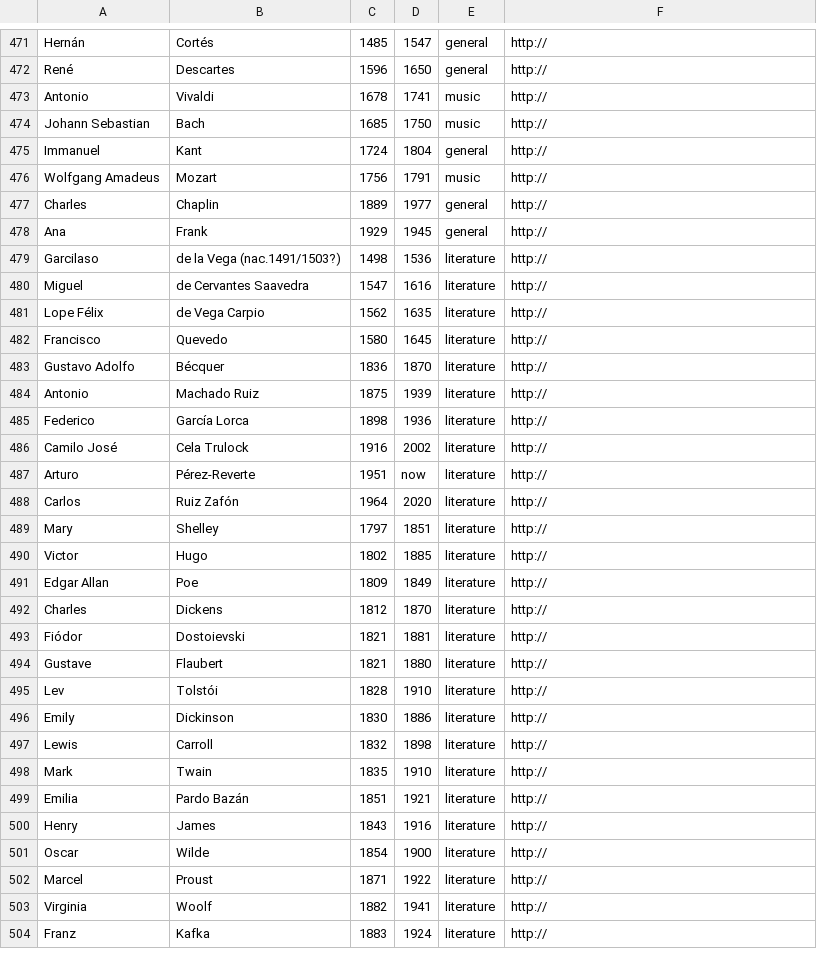
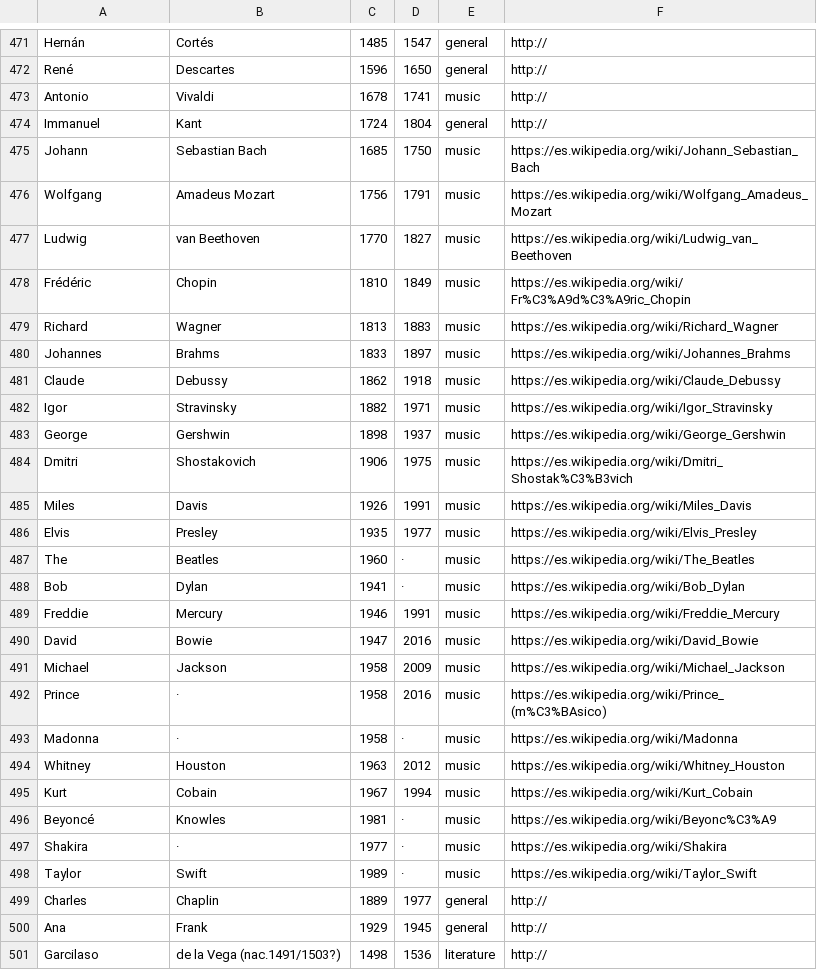
Before and after one commit to ebenimeli/people, a CSV file: people.csv, drawn as a sheet; only a part is shown, gaps mark what is left out; the shorter side is filled out with more unchanged rows.

Commit message:
Music

```diff
--- a/people.csv
+++ b/people.csv
@@ -473,5 +473,27 @@ René;Descartes;1596;1650;general;http://
 Antonio;Vivaldi;1678;1741;music;http://
-Johann Sebastian;Bach;1685;1750;music;http://
 Immanuel;Kant;1724;1804;general;http://
-Wolfgang Amadeus;Mozart;1756;1791;music;http://
+Johann;Sebastian Bach;1685;1750;music;https://es.wikipedia.org/wiki/Johann_Sebastian_Bach
+Wolfgang;Amadeus Mozart;1756;1791;music;https://es.wikipedia.org/wiki/Wolfgang_Amadeus_Mozart
+Ludwig;van Beethoven;1770;1827;music;https://es.wikipedia.org/wiki/Ludwig_van_Beethoven
+Frédéric;Chopin;1810;1849;music;https://es.wikipedia.org/wiki/Fr%C3%A9d%C3%A9ric_Chopin
+Richard;Wagner;1813;1883;music;https://es.wikipedia.org/wiki/Richard_Wagner
+Johannes;Brahms;1833;1897;music;https://es.wikipedia.org/wiki/Johannes_Brahms
+Claude;Debussy;1862;1918;music;https://es.wikipedia.org/wiki/Claude_Debussy
+Igor;Stravinsky;1882;1971;music;https://es.wikipedia.org/wiki/Igor_Stravinsky
+George;Gershwin;1898;1937;music;https://es.wikipedia.org/wiki/George_Gershwin
+Dmitri;Shostakovich;1906;1975;music;https://es.wikipedia.org/wiki/Dmitri_Shostak%C3%B3vich
+Miles;Davis;1926;1991;music;https://es.wikipedia.org/wiki/Miles_Davis
+Elvis;Presley;1935;1977;music;https://es.wikipedia.org/wiki/Elvis_Presley
+The;Beatles;1960;·;music;https://es.wikipedia.org/wiki/The_Beatles
+Bob;Dylan;1941;·;music;https://es.wikipedia.org/wiki/Bob_Dylan
+Freddie;Mercury;1946;1991;music;https://es.wikipedia.org/wiki/Freddie_Mercury
+David;Bowie;1947;2016;music;https://es.wikipedia.org/wiki/David_Bowie
+Michael;Jackson;1958;2009;music;https://es.wikipedia.org/wiki/Michael_Jackson
+Prince;·;1958;2016;music;https://es.wikipedia.org/wiki/Prince_(m%C3%BAsico)
+Madonna;·;1958;·;music;https://es.wikipedia.org/wiki/Madonna
+Whitney;Houston;1963;2012;music;https://es.wikipedia.org/wiki/Whitney_Houston
+Kurt;Cobain;1967;1994;music;https://es.wikipedia.org/wiki/Kurt_Cobain
+Beyoncé;Knowles;1981;·;music;https://es.wikipedia.org/wiki/Beyonc%C3%A9
+Shakira;·;1977;·;music;https://es.wikipedia.org/wiki/Shakira
+Taylor;Swift;1989;·;music;https://es.wikipedia.org/wiki/Taylor_Swift
 Charles;Chaplin;1889;1977;general;http://
```
